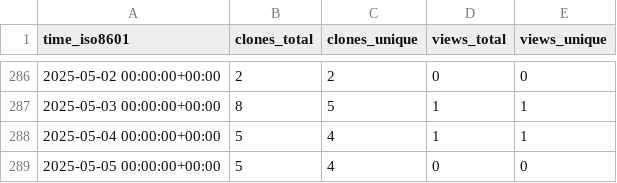
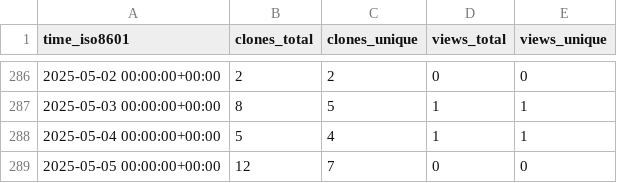
Before and after one commit to CDCgov/Opioid_SUD_MHI_MedCodes, a CSV file: CDCgov/Opioid_SUD_MHI_MedCodes/ghrs-data/views_clones_aggregate.csv, drawn as a sheet; only a part is shown, gaps mark what is left out.

```diff
--- a/CDCgov/Opioid_SUD_MHI_MedCodes/ghrs-data/views_clones_aggregate.csv
+++ b/CDCgov/Opioid_SUD_MHI_MedCodes/ghrs-data/views_clones_aggregate.csv
@@ -288,2 +288,2 @@ time_iso8601,clones_total,clones_unique,views_total,views_unique
 2025-05-04 00:00:00+00:00,5,4,1,1
-2025-05-05 00:00:00+00:00,5,4,0,0
+2025-05-05 00:00:00+00:00,12,7,0,0
```
Also changed, not shown: 1 other file.
